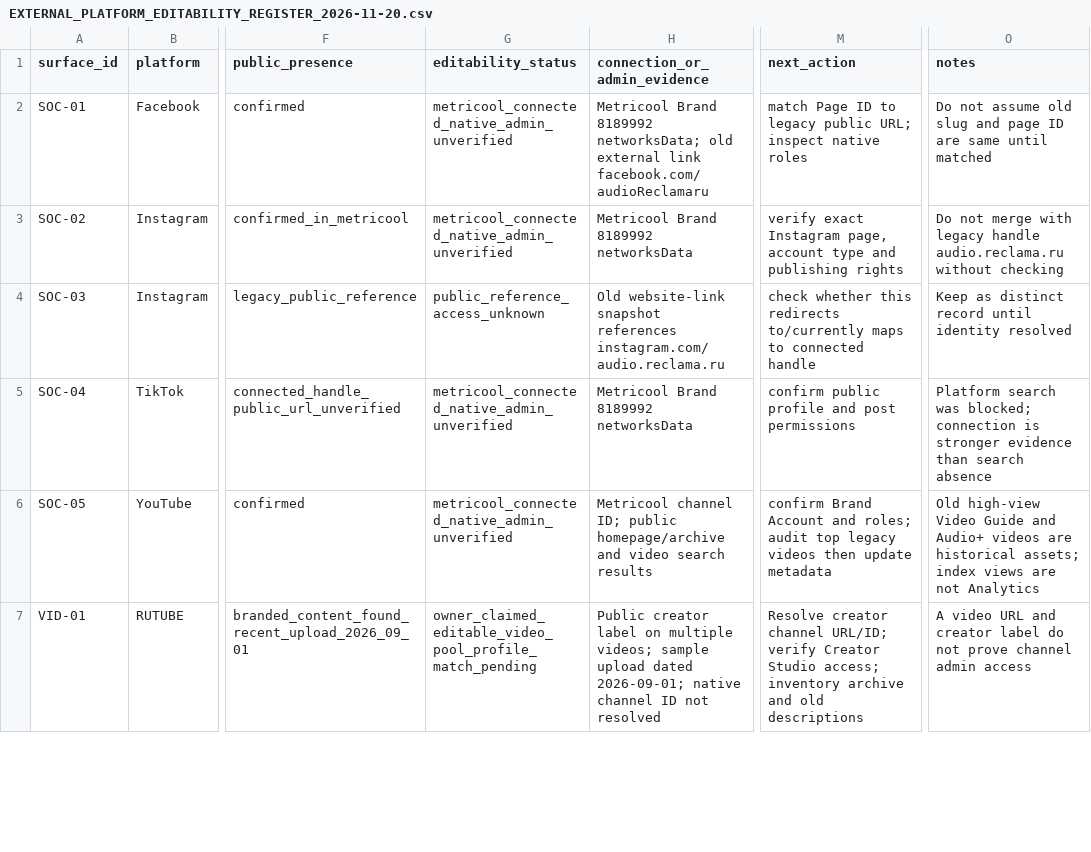
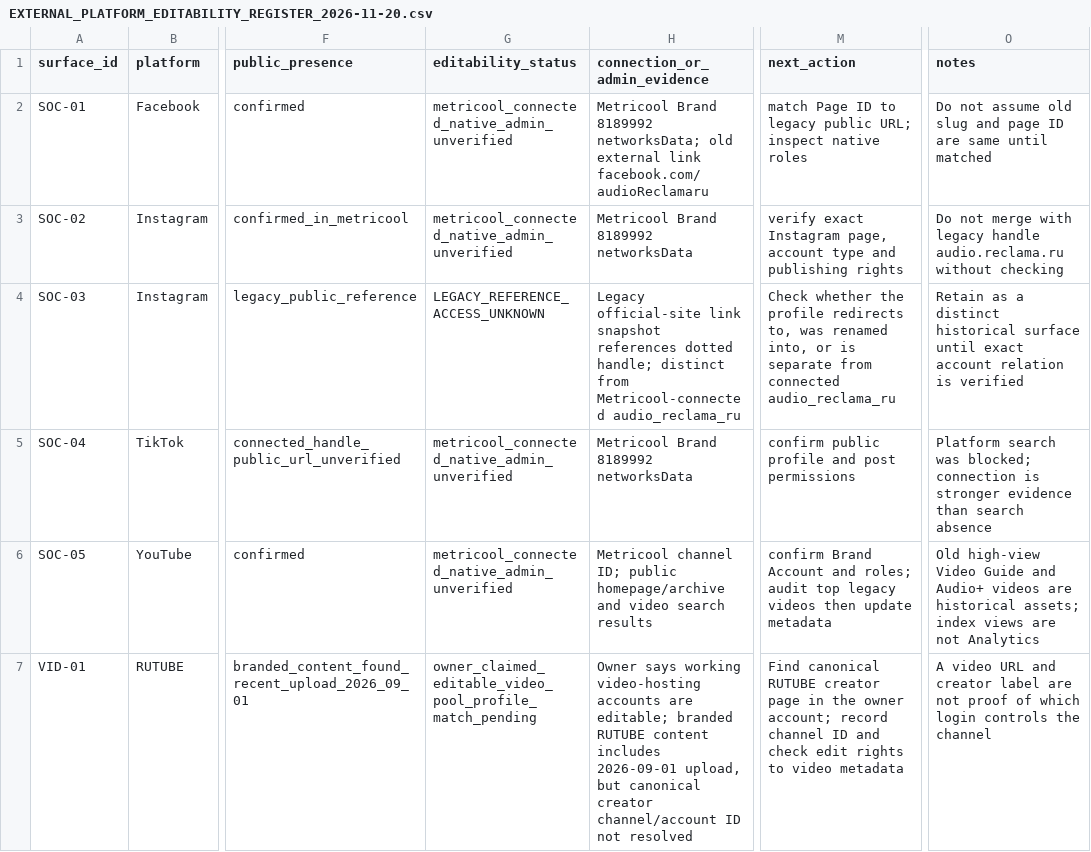
Before and after one commit to AudioReclamaRu/sonic-infrastructure-report, a CSV file: research/EXTERNAL_PLATFORM_EDITABILITY_REGISTER_2026-11-20.csv, drawn as a sheet; only a part is shown, gaps mark what is left out; the diff covers the shown part only; the diff names each change by its address in the sheet, - before the commit and + after, or states it on an @@ line.

Commit message:
attention: deduplicate and reconcile access status in platform CSV

```diff
--- a/research/EXTERNAL_PLATFORM_EDITABILITY_REGISTER_2026-11-20.csv
+++ b/research/EXTERNAL_PLATFORM_EDITABILITY_REGISTER_2026-11-20.csv
-G4 (editability_status): public_reference_access_unknown
+G4 (editability_status): LEGACY_REFERENCE_ACCESS_UNKNOWN
-H4 (connection_or_admin_evidence): Old website-link snapshot references instagram.com/audio.reclama.ru
+H4 (connection_or_admin_evidence): Legacy official-site link snapshot references dotted handle; distinct from Metricool-connected audio_reclama_ru
-M4 (next_action): check whether this redirects to/currently maps to connected handle
+M4 (next_action): Check whether the profile redirects to, was renamed into, or is separate from connected audio_reclama_ru
-O4 (notes): Keep as distinct record until identity resolved
+O4 (notes): Retain as a distinct historical surface until exact account relation is verified
-H7 (connection_or_admin_evidence): Public creator label on multiple videos; sample upload dated 2026-09-01; native channel ID not…
+H7 (connection_or_admin_evidence): Owner says working video-hosting accounts are editable; branded RUTUBE content includes 2026-09-01 upload, but canonical creator channel/account ID not…
-M7 (next_action): Resolve creator channel URL/ID; verify Creator Studio access; inventory archive and old descriptions
+M7 (next_action): Find canonical RUTUBE creator page in the owner account; record channel ID and check edit rights to video metadata
-O7 (notes): …creator label do not prove channel admin access
+O7 (notes): …creator label are not proof of which login controls the channel
```
Also changed, not shown: 4 removed rows and 26 edited cells elsewhere in this file.
